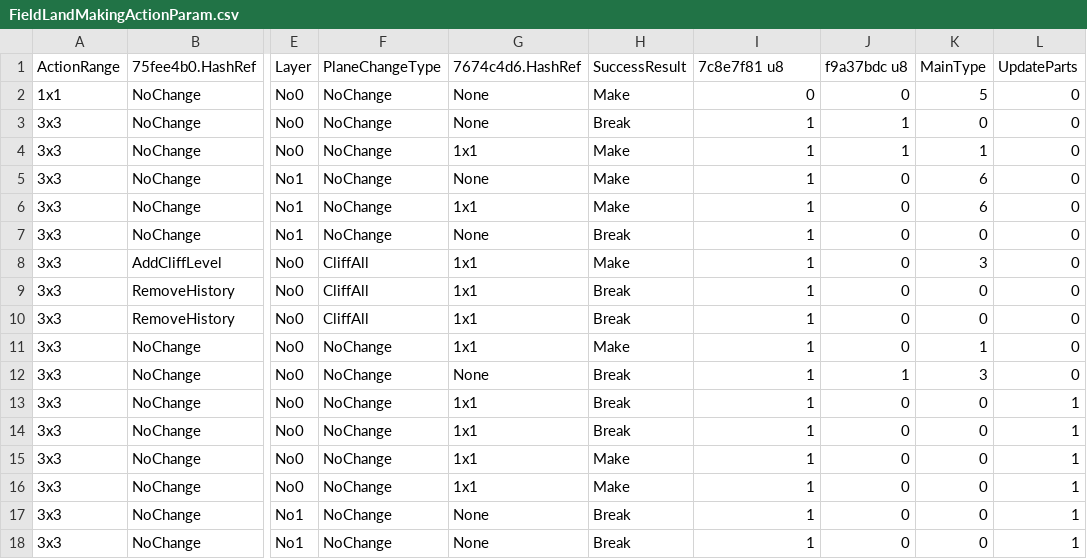
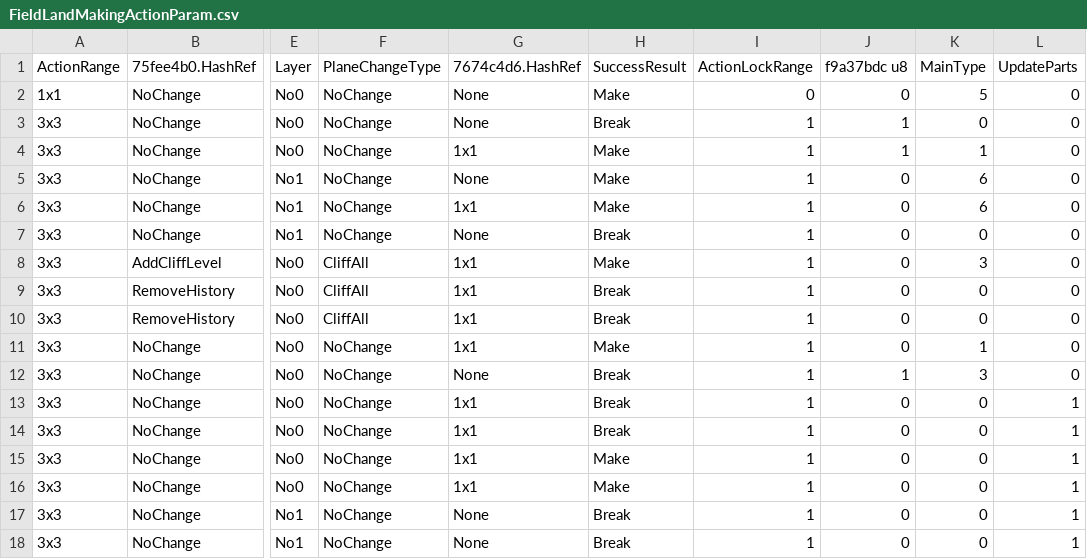
Before and after one commit to McSpazzy/acnh-csv, a CSV file: FieldLandMakingActionParam.csv, drawn as a sheet; only a part is shown, gaps mark what is left out; the diff names each change by its address in the sheet, - before the commit and + after, or states it on an @@ line.

```diff
--- a/FieldLandMakingActionParam.csv
+++ b/FieldLandMakingActionParam.csv
-I1: 7c8e7f81 u8
+I1: ActionLockRange
```
Also changed, not shown: CalendarEventRegionParam.csv, EventFlagsPlayerActivityParam.csv, 10 other files.
